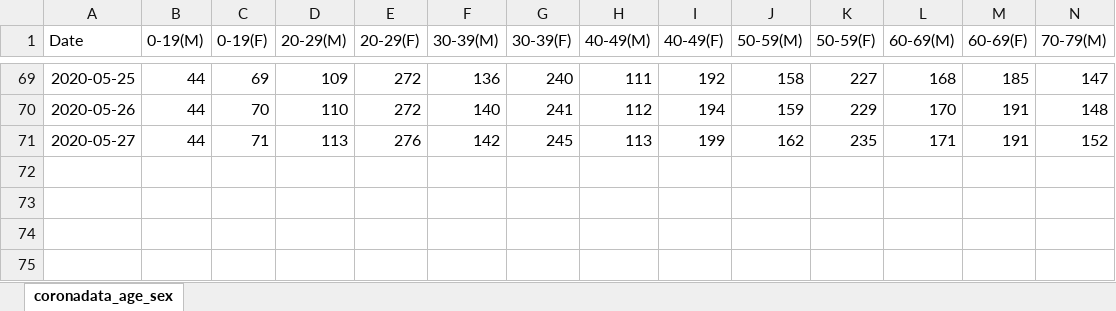
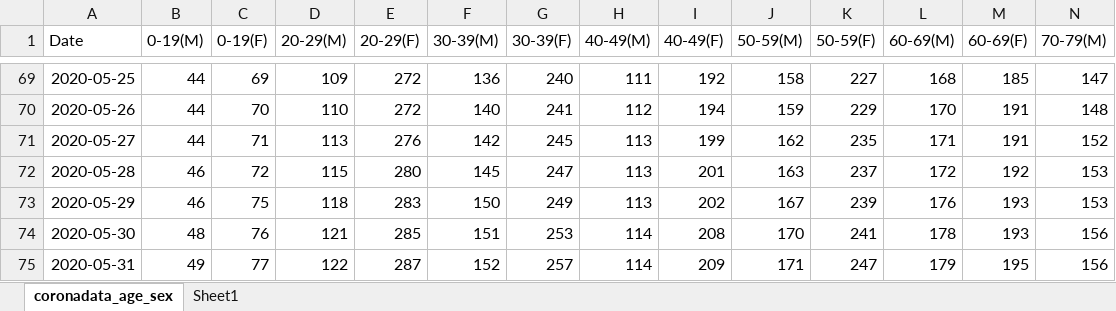
Before and after one commit to maryvisca/coronadata, an Excel workbook: coronadata_age_sex.xlsx, sheet coronadata_age_sex, drawn as a sheet; only a part is shown, gaps mark what is left out; values as stored, in another font and other column widths than the file's, no borders; rows hold the shown columns only; the diff names each change by its address in the sheet, - before the commit and + after, or states it on an @@ line.

Commit message:
Data update 5/28-5/31

```diff
--- a/coronadata_age_sex.xlsx (sheet coronadata_age_sex)
+++ b/coronadata_age_sex.xlsx (sheet coronadata_age_sex)
+sheet tab: Sheet1
+row 72: 2020-05-28 | 46 | 72 | 115 | 280 | 145 | 247 | 113 | 201 | 163 | 237 | 172 | 192 | 153
+row 73: 2020-05-29 | 46 | 75 | 118 | 283 | 150 | 249 | 113 | 202 | 167 | 239 | 176 | 193 | 153
+row 74: 2020-05-30 | 48 | 76 | 121 | 285 | 151 | 253 | 114 | 208 | 170 | 241 | 178 | 193 | 156
+row 75: 2020-05-31 | 49 | 77 | 122 | 287 | 152 | 257 | 114 | 209 | 171 | 247 | 179 | 195 | 156
```
Also changed, not shown: coronadata_general.xlsx, log_data.xlsx.
